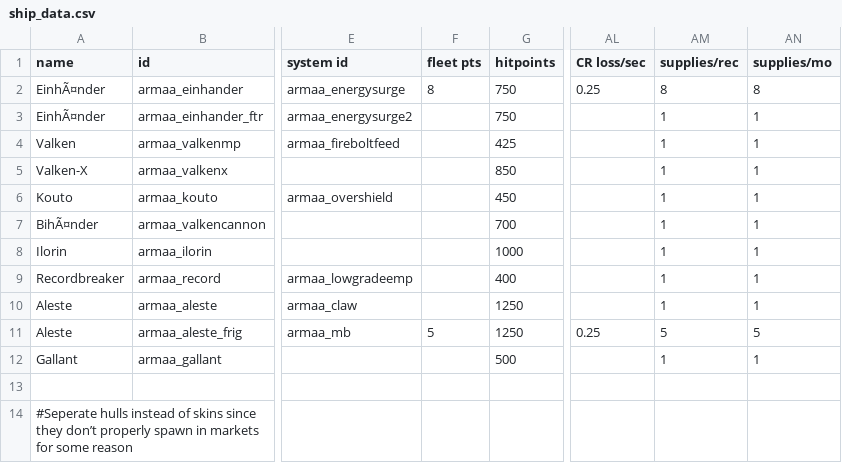
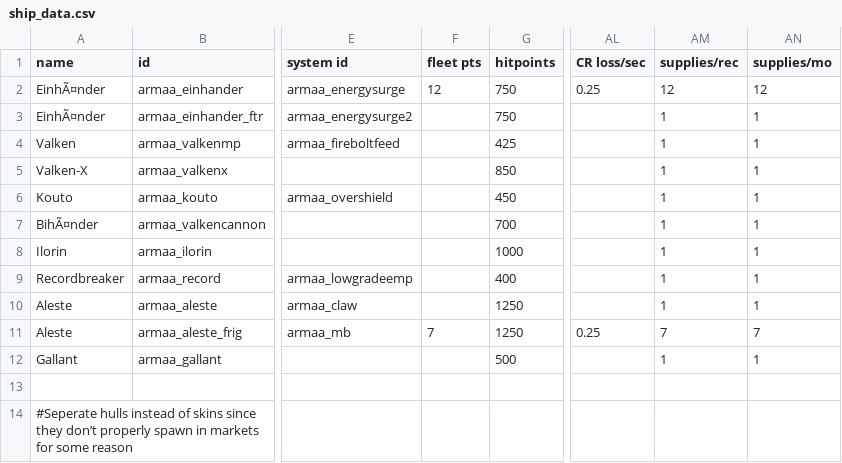
Before and after one commit to gomarz/SS-armaa, a CSV file: data/hulls/ship_data.csv, drawn as a sheet; only a part is shown, gaps mark what is left out; the diff names each change by its address in the sheet, - before the commit and + after, or states it on an @@ line.

```diff
--- a/data/hulls/ship_data.csv
+++ b/data/hulls/ship_data.csv
-F2 (fleet pts): 8
+F2 (fleet pts): 12
-AM2 (supplies/rec): 8
+AM2 (supplies/rec): 12
-AN2 (supplies/mo): 8
+AN2 (supplies/mo): 12
-F11 (fleet pts): 5
+F11 (fleet pts): 7
-AM11 (supplies/rec): 5
+AM11 (supplies/rec): 7
-AN11 (supplies/mo): 5
+AN11 (supplies/mo): 7
```
Also changed, not shown: data/shipsystems/ship_systems.csv, data/strings/descriptions.csv, 6 other files.
